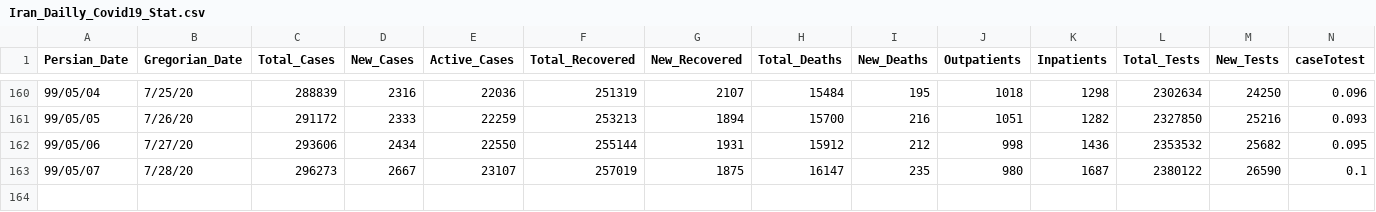
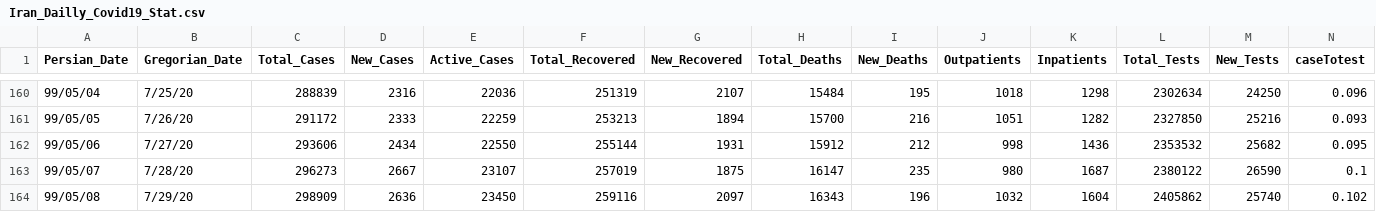
Before and after one commit to smajidi/Iran-COVID-19-Data, a CSV file: Iran_Dailly_Covid19_Stat.csv, drawn as a sheet; only a part is shown, gaps mark what is left out; rows hold the shown columns only; the diff names each change by its address in the sheet, - before the commit and + after, or states it on an @@ line.

Commit message:
Update Iran_Dailly_Covid19_Stat.csv

```diff
--- a/Iran_Dailly_Covid19_Stat.csv
+++ b/Iran_Dailly_Covid19_Stat.csv
+row 164: 99/05/08 | 7/29/20 | 298909 | 2636 | 23450 | 259116 | 2097 | 16343 | 196 | 1032 | 1604 | 2405862 | 25740 | 0.102
```
